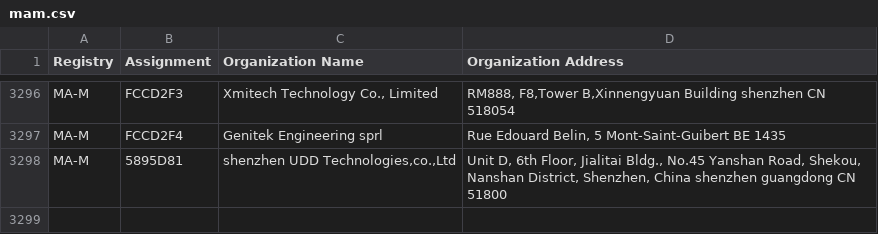
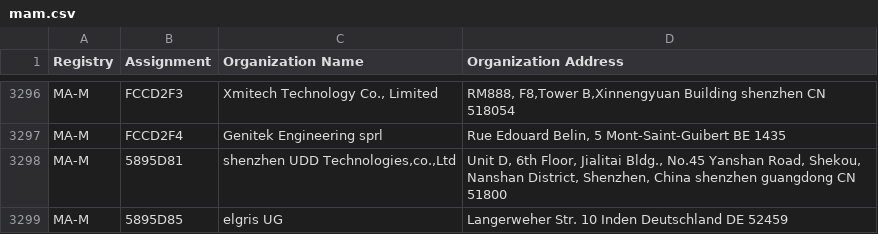
Before and after one commit to hdm/mac-tracker, a CSV file: data/ieee/mam.csv, drawn as a sheet; only a part is shown, gaps mark what is left out.

```diff
--- a/data/ieee/mam.csv
+++ b/data/ieee/mam.csv
@@ -3298 +3298,2 @@ MA-M,FCCD2F4,Genitek Engineering sprl,"Rue Edouard Belin, 5 Mont-Saint-Guibert
 MA-M,5895D81,"shenzhen UDD Technologies,co.,Ltd","Unit D, 6th Floor, Jialitai Bldg., No.45 Yanshan Road, Shekou, Nanshan District, Shenzhen, China shenzhen guangdong CN 51800 "
+MA-M,5895D85,elgris UG,Langerweher Str. 10 Inden Deutschland DE 52459
```
Also changed, not shown: data/ieee/iab.csv, data/ieee/oui36.csv, 10 other files.
